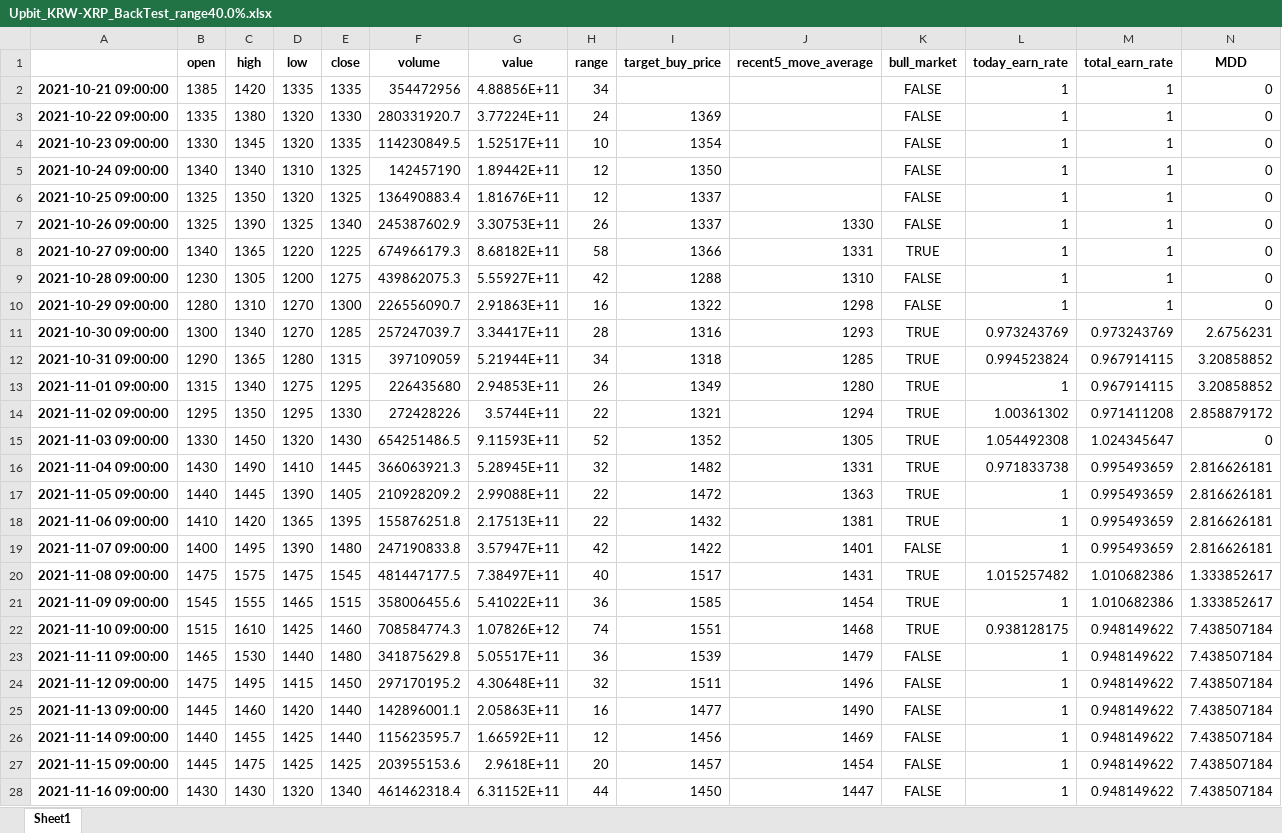
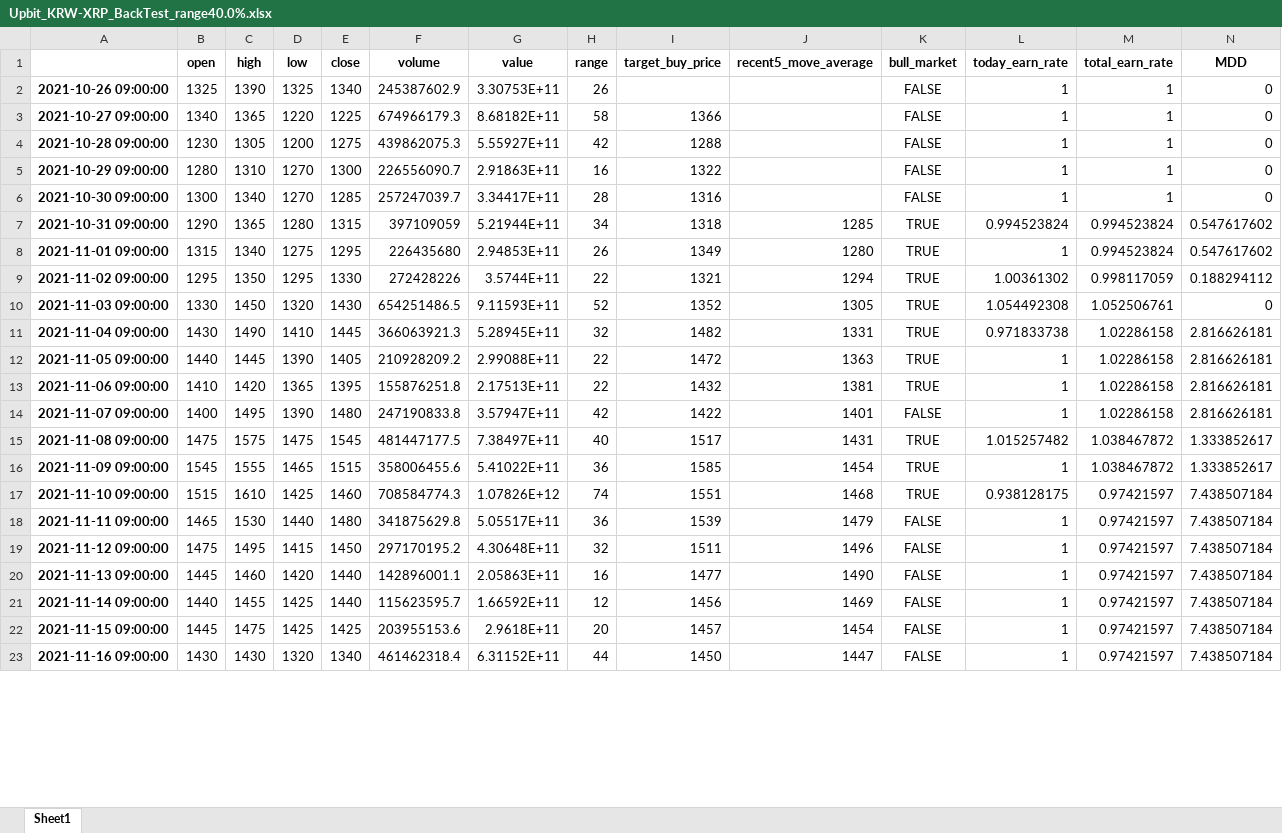
Before and after one commit to AllveGit/Bitcoin-AutoTrade, an Excel workbook: backtests/Upbit_KRW-XRP_BackTest_range40.0%.xlsx, sheet Sheet1, drawn as a sheet; only a part is shown; values as stored, in another font and other column widths than the file's, no borders; removed rows and columns are numbered as before the commit, all else as after; the diff covers the shown part only; the diff names each change by its address in the sheet, - before the commit and + after, or states it on an @@ line.

```diff
--- a/backtests/Upbit_KRW-XRP_BackTest_range40.0%.xlsx (sheet Sheet1)
+++ b/backtests/Upbit_KRW-XRP_BackTest_range40.0%.xlsx (sheet Sheet1)
-row 2: 2021-10-21 09:00:00 | 1385 | 1420 | 1335 | 1335 | 354472956 | 4.88856E+11 | 34 |  |  | FALSE | 1 | 1 | 0
-row 3: 2021-10-22 09:00:00 | 1335 | 1380 | 1320 | 1330 | 280331920.7 | 3.77224E+11 | 24 | 1369 |  | FALSE | 1 | 1 | 0
-row 4: 2021-10-23 09:00:00 | 1330 | 1345 | 1320 | 1335 | 114230849.5 | 1.52517E+11 | 10 | 1354 |  | FALSE | 1 | 1 | 0
-row 5: 2021-10-24 09:00:00 | 1340 | 1340 | 1310 | 1325 | 142457190 | 1.89442E+11 | 12 | 1350 |  | FALSE | 1 | 1 | 0
-row 6: 2021-10-25 09:00:00 | 1325 | 1350 | 1320 | 1325 | 136490883.4 | 1.81676E+11 | 12 | 1337 |  | FALSE | 1 | 1 | 0
-I2 (target_buy_price): 1337
+I2 (target_buy_price): (empty)
-J2 (recent5_move_average): 1330
+J2 (recent5_move_average): (empty)
-J3 (recent5_move_average): 1331
+J3 (recent5_move_average): (empty)
-K3 (bull_market): TRUE
+K3 (bull_market): FALSE
-J4 (recent5_move_average): 1310
+J4 (recent5_move_average): (empty)
-J5 (recent5_move_average): 1298
+J5 (recent5_move_average): (empty)
-J6 (recent5_move_average): 1293
+J6 (recent5_move_average): (empty)
-K6 (bull_market): TRUE
+K6 (bull_market): FALSE
-L6 (today_earn_rate): 0.973243769
+L6 (today_earn_rate): 1
-M6 (total_earn_rate): 0.973243769
+M6 (total_earn_rate): 1
-N6 (MDD): 2.6756231
+N6 (MDD): 0
-M7:M8 (total_earn_rate): 0.967914115
+M7:M8 (total_earn_rate): 0.994523824
-N7:N8 (MDD): 3.20858852
+N7:N8 (MDD): 0.547617602
-M9 (total_earn_rate): 0.971411208
+M9 (total_earn_rate): 0.998117059
-N9 (MDD): 2.858879172
+N9 (MDD): 0.188294112
-M10 (total_earn_rate): 1.024345647
+M10 (total_earn_rate): 1.052506761
-M11:M14 (total_earn_rate): 0.995493659
+M11:M14 (total_earn_rate): 1.02286158
-M15:M16 (total_earn_rate): 1.010682386
+M15:M16 (total_earn_rate): 1.038467872
-M17:M23 (total_earn_rate): 0.948149622
+M17:M23 (total_earn_rate): 0.97421597
```
Also changed, not shown: 5 added rows and 178 edited cells elsewhere in this sheet, backtests/Upbit_KRW-XRP_BackTest_range50.0%.xlsx, backtests/Upbit_KRW-XRP_BackTest_range60.0%.xlsx, 16 other files.
